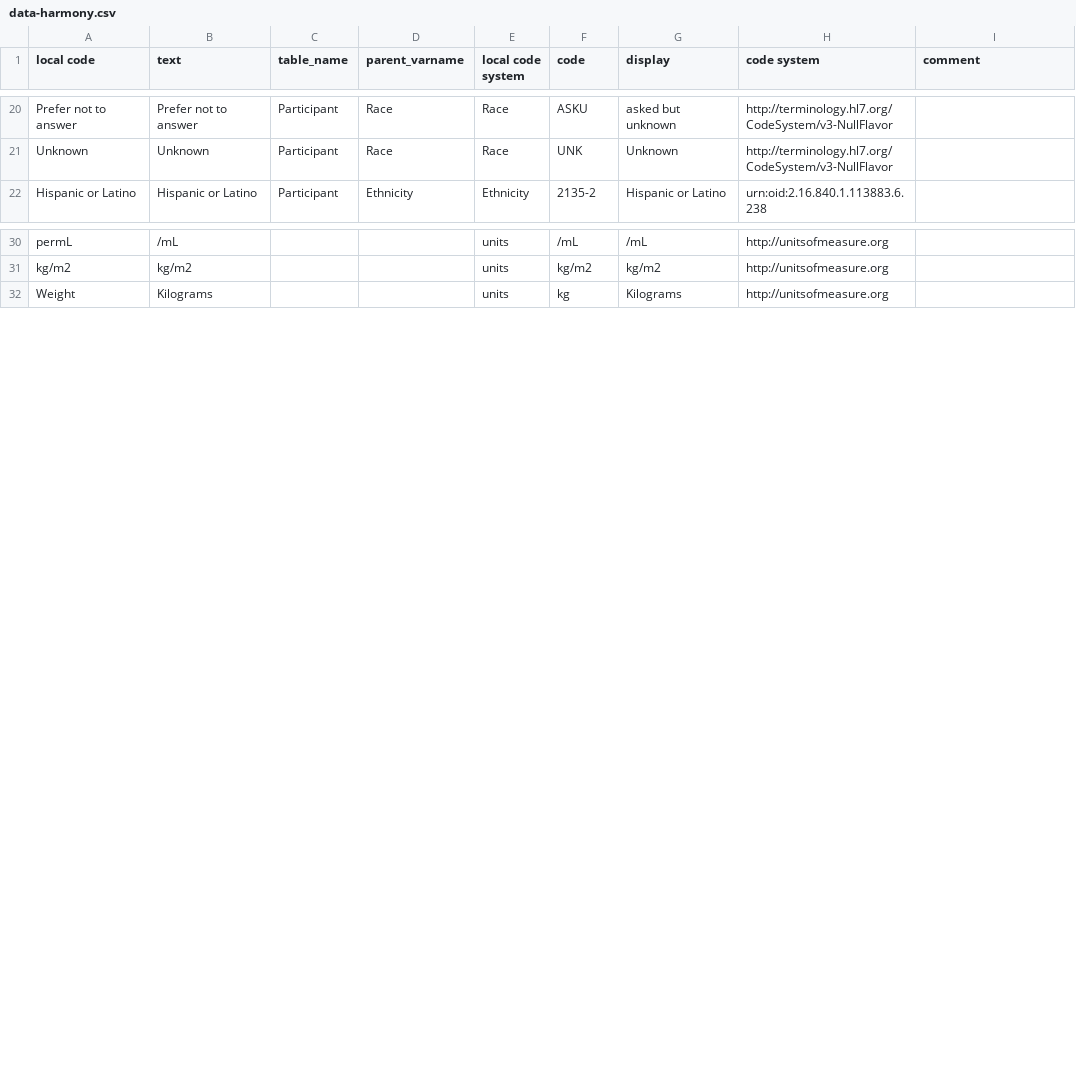
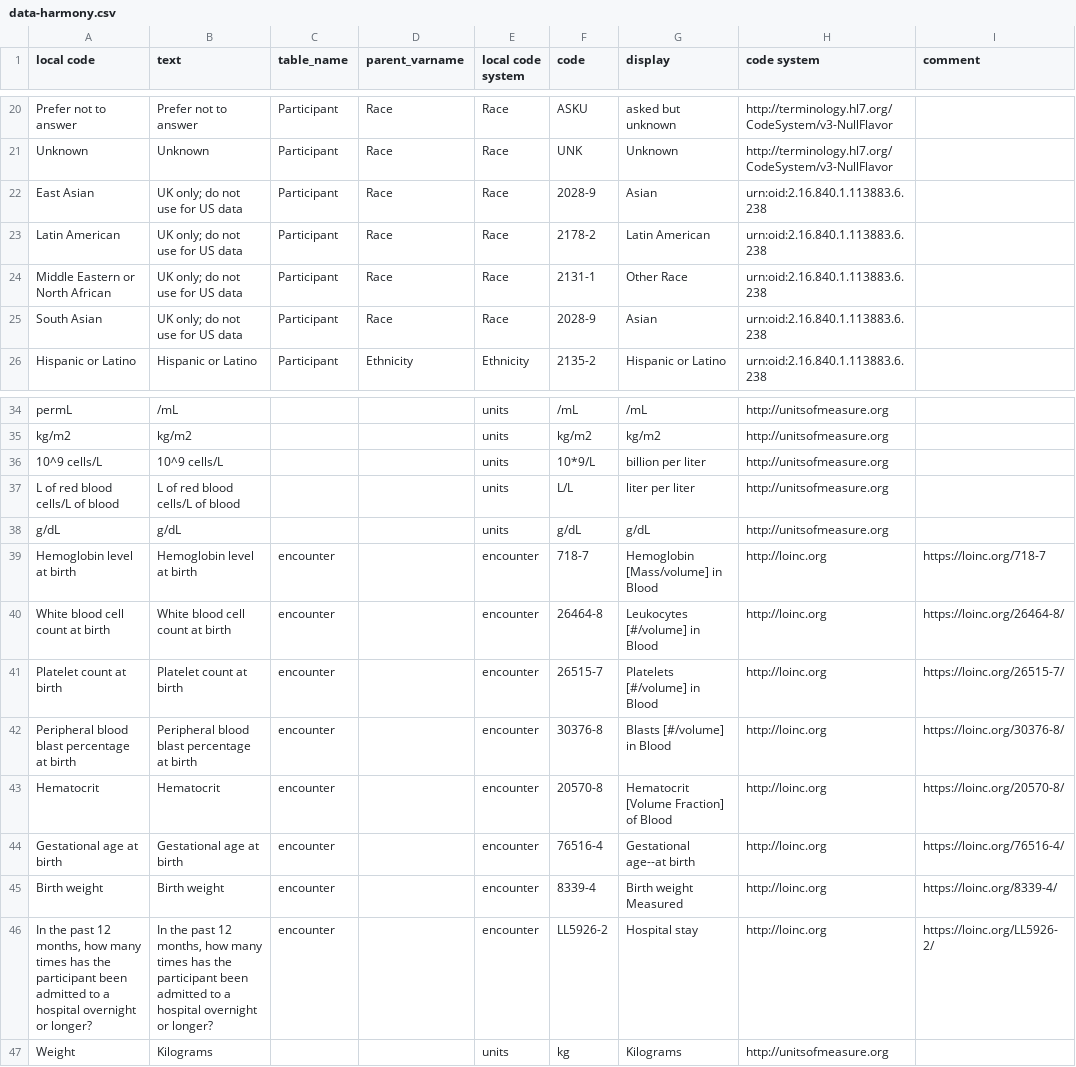
Before and after one commit to include-dcc/whistle-ingest-linkml, a CSV file: harmony/htp/data-harmony.csv, drawn as a sheet; only a part is shown, gaps mark what is left out; the diff names each change by its address in the sheet, - before the commit and + after, or states it on an @@ line.

```diff
--- a/harmony/htp/data-harmony.csv
+++ b/harmony/htp/data-harmony.csv
+row 22: East Asian | UK only; do not use for US data | Participant | Race | Race | 2028-9 | Asian | urn:oid:2.16.840.1.113883.6.238
+row 23: Latin American | UK only; do not use for US data | Participant | Race | Race | 2178-2 | Latin American | urn:oid:2.16.840.1.113883.6.238
+row 24: Middle Eastern or North African | UK only; do not use for US data | Participant | Race | Race | 2131-1 | Other Race | urn:oid:2.16.840.1.113883.6.238
+row 25: South Asian | UK only; do not use for US data | Participant | Race | Race | 2028-9 | Asian | urn:oid:2.16.840.1.113883.6.238
+row 36: 10^9 cells/L | 10^9 cells/L |  |  | units | 10*9/L | billion per liter | http://unitsofmeasure.org
+row 37: L of red blood cells/L of blood | L of red blood cells/L of blood |  |  | units | L/L | liter per liter | http://unitsofmeasure.org
+row 38: g/dL | g/dL |  |  | units | g/dL | g/dL | http://unitsofmeasure.org
+row 39: Hemoglobin level at birth | Hemoglobin level at birth | encounter |  | encounter | 718-7 | Hemoglobin [Mass/volume] in Blood | http://loinc.org | https://loinc.org/718-7
+row 40: White blood cell count at birth | White blood cell count at birth | encounter |  | encounter | 26464-8 | Leukocytes [#/volume] in Blood | http://loinc.org | https://loinc.org/26464-8/
+row 41: Platelet count at birth | Platelet count at birth | encounter |  | encounter | 26515-7 | Platelets [#/volume] in Blood | http://loinc.org | https://loinc.org/26515-7/
+row 42: Peripheral blood blast percentage at birth | Peripheral blood blast percentage at birth | encounter |  | encounter | 30376-8 | Blasts [#/volume] in Blood | http://loinc.org | https://loinc.org/30376-8/
+row 43: Hematocrit | Hematocrit | encounter |  | encounter | 20570-8 | Hematocrit [Volume Fraction] of Blood | http://loinc.org | https://loinc.org/20570-8/
+row 44: Gestational age at birth | Gestational age at birth | encounter |  | encounter | 76516-4 | Gestational age--at birth | http://loinc.org | https://loinc.org/76516-4/
+row 45: Birth weight | Birth weight | encounter |  | encounter | 8339-4 | Birth weight Measured | http://loinc.org | https://loinc.org/8339-4/
+row 46: In the past 12 months, how many times has the participant been admitted to a hospital overnight or longer? | In the past 12 months, how many times has the participant been admitted to a hospital overnight or longer? | encounter |  | encounter | LL5926-2 | Hospital stay | http://loinc.org | https://loinc.org/LL5926-2/
```
Also changed, not shown: scripts/_default_codes.csv, scripts/_other_codes.csv.
